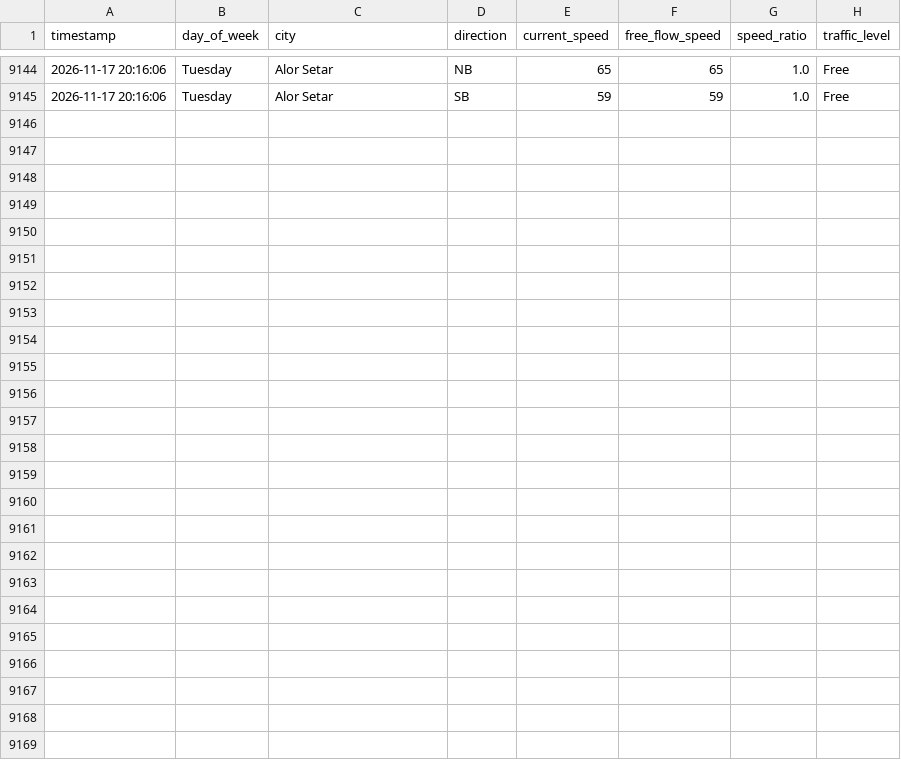
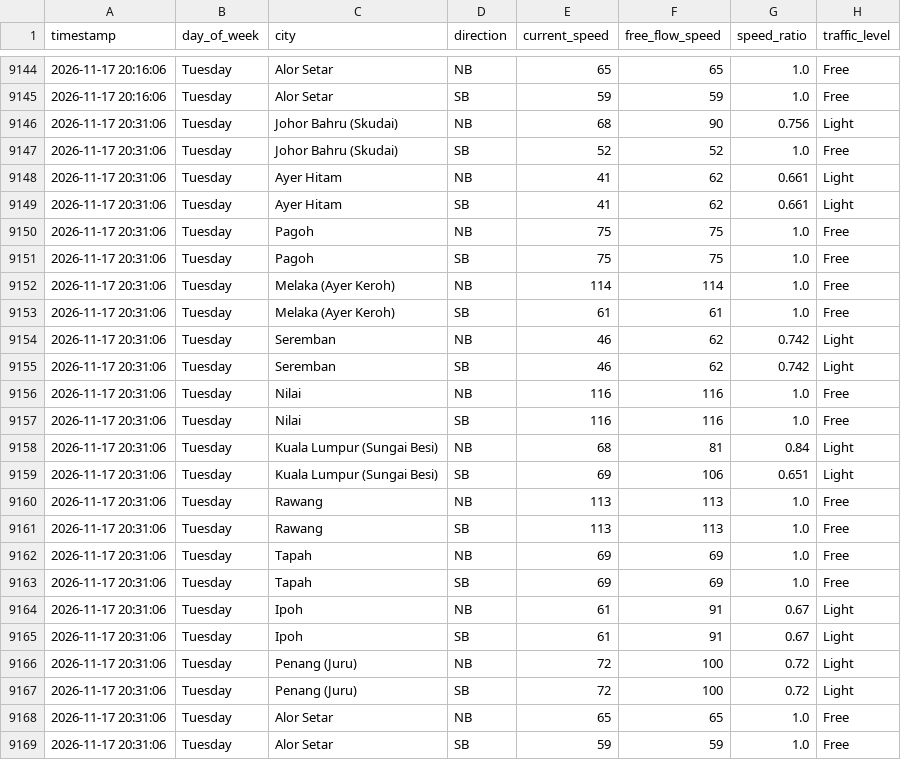
Before and after one commit to jieyuloh1011-lab/plus-highway-traffic, a CSV file: plus_highway_traffic.csv, drawn as a sheet; only a part is shown, gaps mark what is left out; the diff names each change by its address in the sheet, - before the commit and + after, or states it on an @@ line.

```diff
--- a/plus_highway_traffic.csv
+++ b/plus_highway_traffic.csv
+row 9146: 2026-11-17 20:31:06 | Tuesday | Johor Bahru (Skudai) | NB | 68 | 90 | 0.756 | Light
+row 9147: 2026-11-17 20:31:06 | Tuesday | Johor Bahru (Skudai) | SB | 52 | 52 | 1.0 | Free
+row 9148: 2026-11-17 20:31:06 | Tuesday | Ayer Hitam | NB | 41 | 62 | 0.661 | Light
+row 9149: 2026-11-17 20:31:06 | Tuesday | Ayer Hitam | SB | 41 | 62 | 0.661 | Light
+row 9150: 2026-11-17 20:31:06 | Tuesday | Pagoh | NB | 75 | 75 | 1.0 | Free
+row 9151: 2026-11-17 20:31:06 | Tuesday | Pagoh | SB | 75 | 75 | 1.0 | Free
+row 9152: 2026-11-17 20:31:06 | Tuesday | Melaka (Ayer Keroh) | NB | 114 | 114 | 1.0 | Free
+row 9153: 2026-11-17 20:31:06 | Tuesday | Melaka (Ayer Keroh) | SB | 61 | 61 | 1.0 | Free
+row 9154: 2026-11-17 20:31:06 | Tuesday | Seremban | NB | 46 | 62 | 0.742 | Light
+row 9155: 2026-11-17 20:31:06 | Tuesday | Seremban | SB | 46 | 62 | 0.742 | Light
+row 9156: 2026-11-17 20:31:06 | Tuesday | Nilai | NB | 116 | 116 | 1.0 | Free
+row 9157: 2026-11-17 20:31:06 | Tuesday | Nilai | SB | 116 | 116 | 1.0 | Free
+row 9158: 2026-11-17 20:31:06 | Tuesday | Kuala Lumpur (Sungai Besi) | NB | 68 | 81 | 0.84 | Light
+row 9159: 2026-11-17 20:31:06 | Tuesday | Kuala Lumpur (Sungai Besi) | SB | 69 | 106 | 0.651 | Light
+row 9160: 2026-11-17 20:31:06 | Tuesday | Rawang | NB | 113 | 113 | 1.0 | Free
+row 9161: 2026-11-17 20:31:06 | Tuesday | Rawang | SB | 113 | 113 | 1.0 | Free
+row 9162: 2026-11-17 20:31:06 | Tuesday | Tapah | NB | 69 | 69 | 1.0 | Free
+row 9163: 2026-11-17 20:31:06 | Tuesday | Tapah | SB | 69 | 69 | 1.0 | Free
+row 9164: 2026-11-17 20:31:06 | Tuesday | Ipoh | NB | 61 | 91 | 0.67 | Light
+row 9165: 2026-11-17 20:31:06 | Tuesday | Ipoh | SB | 61 | 91 | 0.67 | Light
+row 9166: 2026-11-17 20:31:06 | Tuesday | Penang (Juru) | NB | 72 | 100 | 0.72 | Light
+row 9167: 2026-11-17 20:31:06 | Tuesday | Penang (Juru) | SB | 72 | 100 | 0.72 | Light
+row 9168: 2026-11-17 20:31:06 | Tuesday | Alor Setar | NB | 65 | 65 | 1.0 | Free
+row 9169: 2026-11-17 20:31:06 | Tuesday | Alor Setar | SB | 59 | 59 | 1.0 | Free
```
